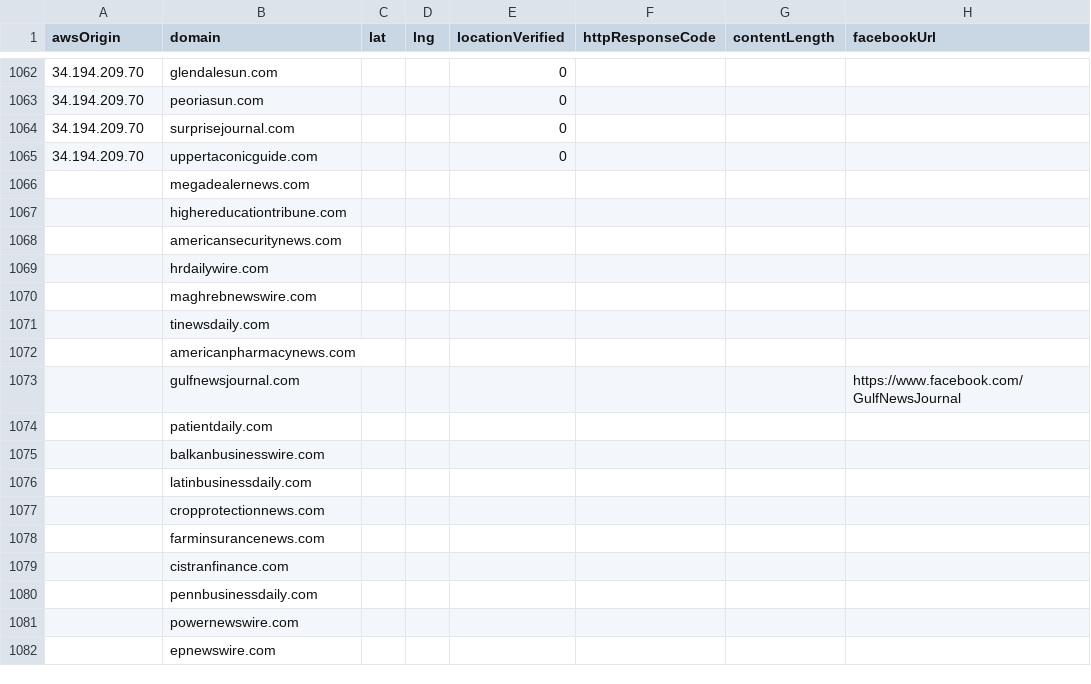
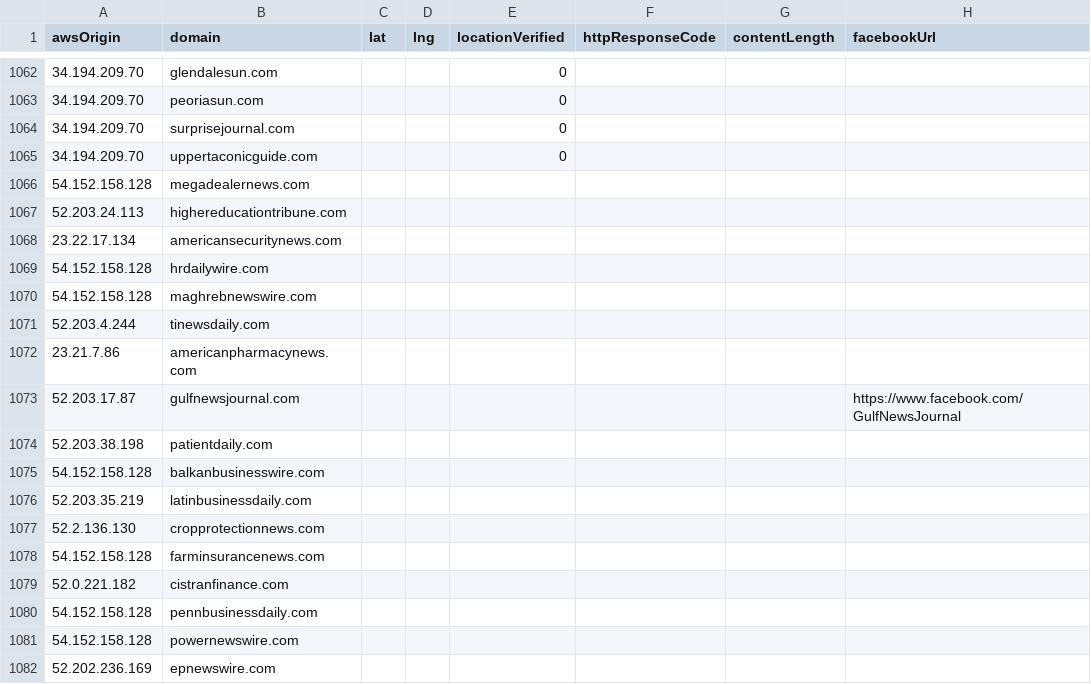
Before and after one commit to MassMove/AttackVectors, a CSV file: LocalJournals/sites.csv, drawn as a sheet; only a part is shown, gaps mark what is left out; the diff names each change by its address in the sheet, - before the commit and + after, or states it on an @@ line.

Commit message:
Add awsOrigins

```diff
--- a/LocalJournals/sites.csv
+++ b/LocalJournals/sites.csv
-A1066 (awsOrigin): (empty)
+A1066 (awsOrigin): 54.152.158.128
-A1067 (awsOrigin): (empty)
+A1067 (awsOrigin): 52.203.24.113
-A1068 (awsOrigin): (empty)
+A1068 (awsOrigin): 23.22.17.134
-A1069:A1070 (awsOrigin): (empty)
+A1069:A1070 (awsOrigin): 54.152.158.128
-A1071 (awsOrigin): (empty)
+A1071 (awsOrigin): 52.203.4.244
-A1072 (awsOrigin): (empty)
+A1072 (awsOrigin): 23.21.7.86
-A1073 (awsOrigin): (empty)
+A1073 (awsOrigin): 52.203.17.87
-A1074 (awsOrigin): (empty)
+A1074 (awsOrigin): 52.203.38.198
-A1075 (awsOrigin): (empty)
+A1075 (awsOrigin): 54.152.158.128
-A1076 (awsOrigin): (empty)
+A1076 (awsOrigin): 52.203.35.219
-A1077 (awsOrigin): (empty)
+A1077 (awsOrigin): 52.2.136.130
-A1078 (awsOrigin): (empty)
+A1078 (awsOrigin): 54.152.158.128
-A1079 (awsOrigin): (empty)
+A1079 (awsOrigin): 52.0.221.182
-A1080:A1081 (awsOrigin): (empty)
+A1080:A1081 (awsOrigin): 54.152.158.128
-A1082 (awsOrigin): (empty)
+A1082 (awsOrigin): 52.202.236.169
```
